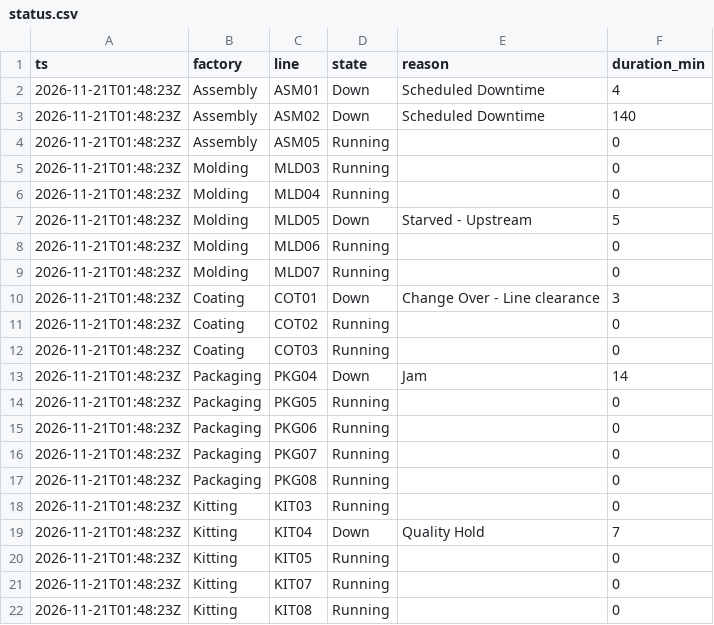
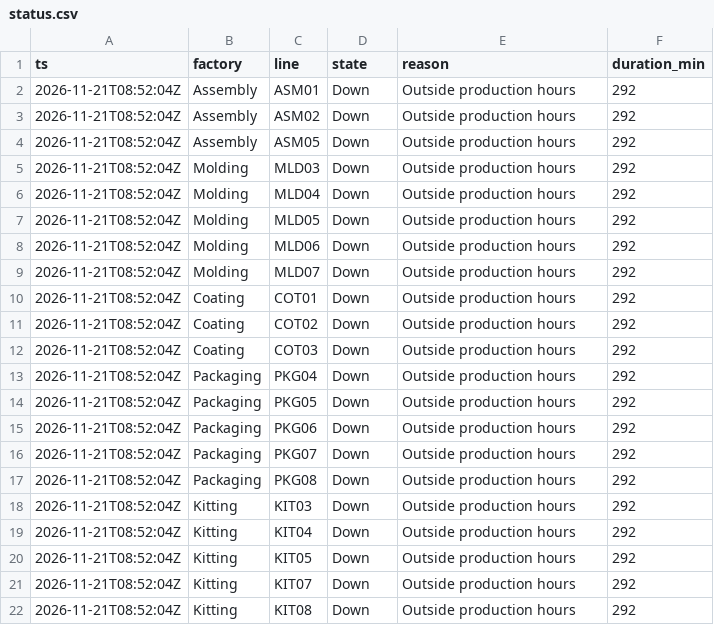
Before and after one commit to todd-cpme/ClearOEEDemo, a CSV file: data/status.csv, drawn as a sheet.

```diff
--- a/data/status.csv
+++ b/data/status.csv
@@ -1,22 +1,22 @@
 ts,factory,line,state,reason,duration_min
-2026-11-21T01:48:23Z,Assembly,ASM01,Down,Scheduled Downtime,4
-2026-11-21T01:48:23Z,Assembly,ASM02,Down,Scheduled Downtime,140
-2026-11-21T01:48:23Z,Assembly,ASM05,Running,,0
-2026-11-21T01:48:23Z,Molding,MLD03,Running,,0
-2026-11-21T01:48:23Z,Molding,MLD04,Running,,0
-2026-11-21T01:48:23Z,Molding,MLD05,Down,Starved - Upstream,5
-2026-11-21T01:48:23Z,Molding,MLD06,Running,,0
-2026-11-21T01:48:23Z,Molding,MLD07,Running,,0
-2026-11-21T01:48:23Z,Coating,COT01,Down,Change Over - Line clearance,3
-2026-11-21T01:48:23Z,Coating,COT02,Running,,0
-2026-11-21T01:48:23Z,Coating,COT03,Running,,0
-2026-11-21T01:48:23Z,Packaging,PKG04,Down,Jam,14
-2026-11-21T01:48:23Z,Packaging,PKG05,Running,,0
-2026-11-21T01:48:23Z,Packaging,PKG06,Running,,0
-2026-11-21T01:48:23Z,Packaging,PKG07,Running,,0
-2026-11-21T01:48:23Z,Packaging,PKG08,Running,,0
-2026-11-21T01:48:23Z,Kitting,KIT03,Running,,0
-2026-11-21T01:48:23Z,Kitting,KIT04,Down,Quality Hold,7
-2026-11-21T01:48:23Z,Kitting,KIT05,Running,,0
-2026-11-21T01:48:23Z,Kitting,KIT07,Running,,0
-2026-11-21T01:48:23Z,Kitting,KIT08,Running,,0
+2026-11-21T08:52:04Z,Assembly,ASM01,Down,Outside production hours,292
+2026-11-21T08:52:04Z,Assembly,ASM02,Down,Outside production hours,292
+2026-11-21T08:52:04Z,Assembly,ASM05,Down,Outside production hours,292
+2026-11-21T08:52:04Z,Molding,MLD03,Down,Outside production hours,292
+2026-11-21T08:52:04Z,Molding,MLD04,Down,Outside production hours,292
+2026-11-21T08:52:04Z,Molding,MLD05,Down,Outside production hours,292
+2026-11-21T08:52:04Z,Molding,MLD06,Down,Outside production hours,292
+2026-11-21T08:52:04Z,Molding,MLD07,Down,Outside production hours,292
+2026-11-21T08:52:04Z,Coating,COT01,Down,Outside production hours,292
+2026-11-21T08:52:04Z,Coating,COT02,Down,Outside production hours,292
+2026-11-21T08:52:04Z,Coating,COT03,Down,Outside production hours,292
+2026-11-21T08:52:04Z,Packaging,PKG04,Down,Outside production hours,292
+2026-11-21T08:52:04Z,Packaging,PKG05,Down,Outside production hours,292
+2026-11-21T08:52:04Z,Packaging,PKG06,Down,Outside production hours,292
+2026-11-21T08:52:04Z,Packaging,PKG07,Down,Outside production hours,292
+2026-11-21T08:52:04Z,Packaging,PKG08,Down,Outside production hours,292
+2026-11-21T08:52:04Z,Kitting,KIT03,Down,Outside production hours,292
+2026-11-21T08:52:04Z,Kitting,KIT04,Down,Outside production hours,292
+2026-11-21T08:52:04Z,Kitting,KIT05,Down,Outside production hours,292
+2026-11-21T08:52:04Z,Kitting,KIT07,Down,Outside production hours,292
+2026-11-21T08:52:04Z,Kitting,KIT08,Down,Outside production hours,292
```
Also changed, not shown: data/events.csv, data/rollup_factory.csv, 3 other files.
